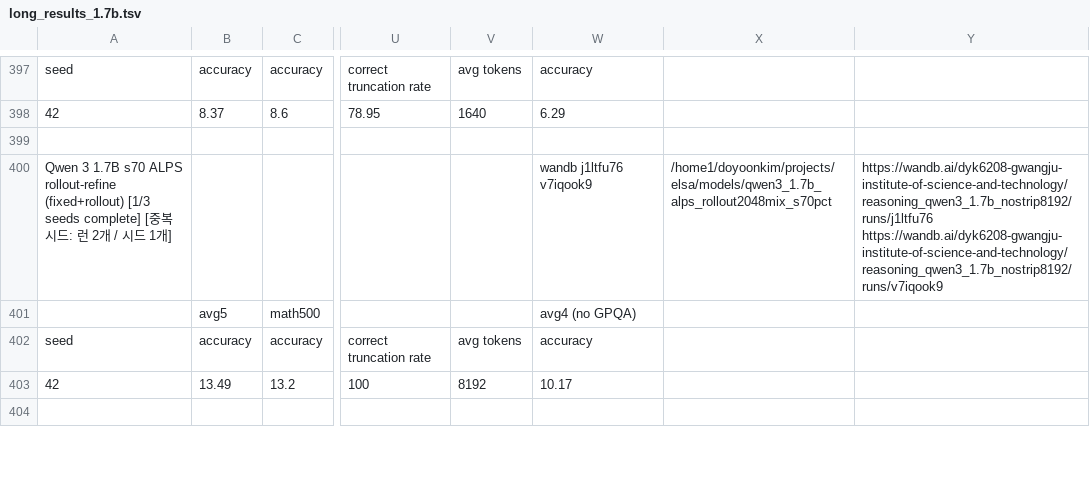
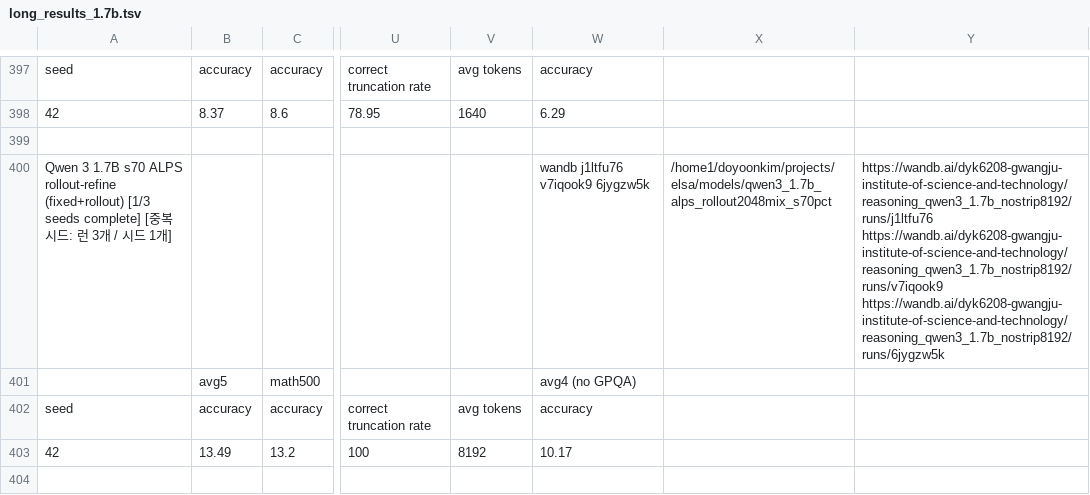
Before and after one commit to cosmos1030/onpolicyelsa_code, a TSV file: long_tsv_results/1.7b/long_results_1.7b.tsv, drawn as a sheet; only a part is shown, gaps mark what is left out; the diff names each change by its address in the sheet, - before the commit and + after, or states it on an @@ line.

```diff
--- a/long_tsv_results/1.7b/long_results_1.7b.tsv
+++ b/long_tsv_results/1.7b/long_results_1.7b.tsv
-A400: …런 2개…
+A400: …런 3개…
-W400: wandb j1ltfu76 v7iqook9
+W400: wandb j1ltfu76 v7iqook9 6jygzw5k
-Y400: https://wandb.ai/dyk6208-gwangju-institute-of-science-and-technology/reasoning_qwen3_1.7b_nostrip8192/runs/j1ltfu76 https://wandb.ai/dyk6208-gwangju-institute-of-science-and-technology/reasoning_qwen3_1.7b_nostrip8192/runs/v7iqook9
+Y400: https://wandb.ai/dyk6208-gwangju-institute-of-science-and-technology/reasoning_qwen3_1.7b_nostrip8192/runs/j1ltfu76 https://wandb.ai/dyk6208-gwangju-institute-of-science-and-technology/reasoning_qwen3_1.7b_nostrip8192/runs/v7iqook9 https://wandb.ai/dyk6208-gwangju-institute-of-science-and-technology/reasoning_qwen3_1.7b_nostrip8192/runs/6jygzw5k
```
Also changed, not shown: long_tsv_results/1.7b/runs_1.7b.tsv, long_tsv_results/strict/1.7b/strict_results_1.7b.tsv.
